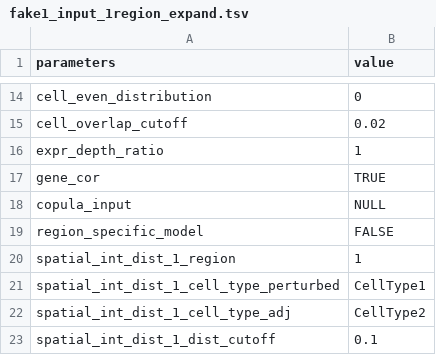
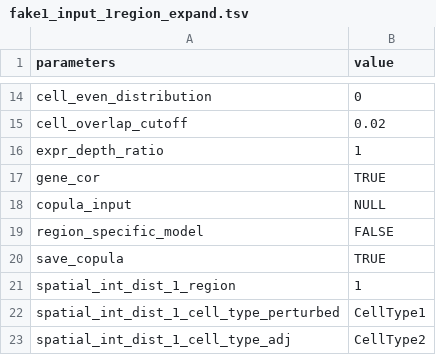
Before and after one commit to songxiaoyu/sCCIgen_data, a TSV file: ParameterFile/fake1_input_1region_expand.tsv, drawn as a sheet; only a part is shown, gaps mark what is left out; the shorter side is filled out with more unchanged rows; the diff names each change by its address in the sheet, - before the commit and + after, or states it on an @@ line.

```diff
--- a/ParameterFile/fake1_input_1region_expand.tsv
+++ b/ParameterFile/fake1_input_1region_expand.tsv
+row 20: save_copula | TRUE
```
Also changed, not shown: ParameterFile/fake1_input_1region.tsv, ParameterFile/fake1_input_expand.tsv, 9 other files.
